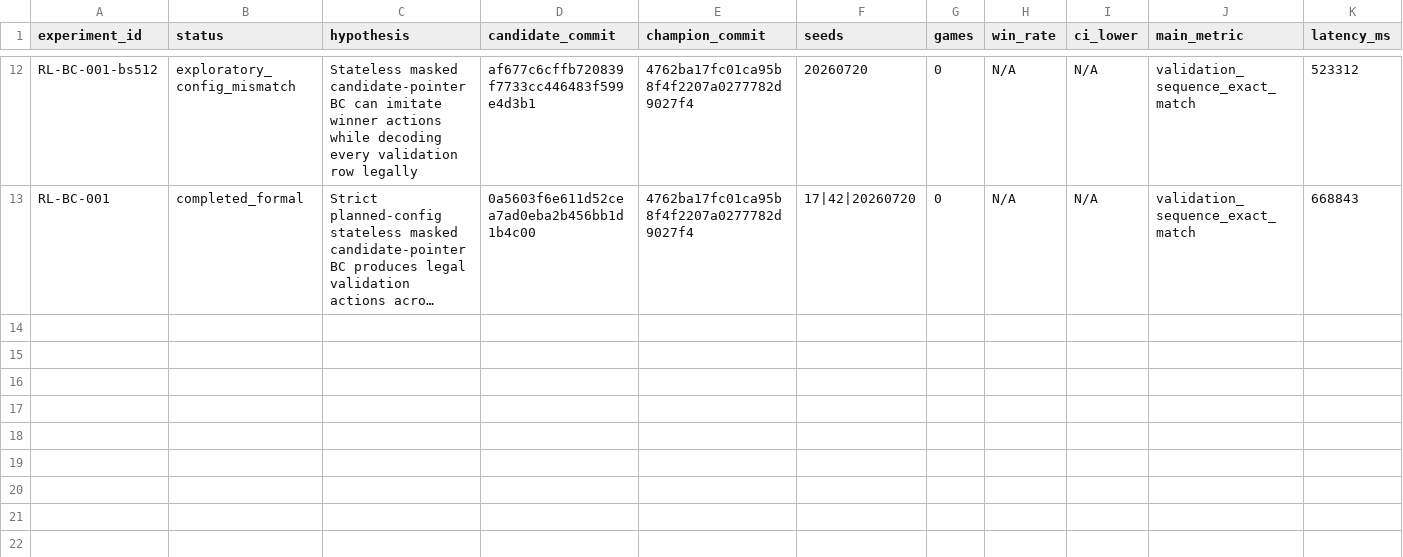
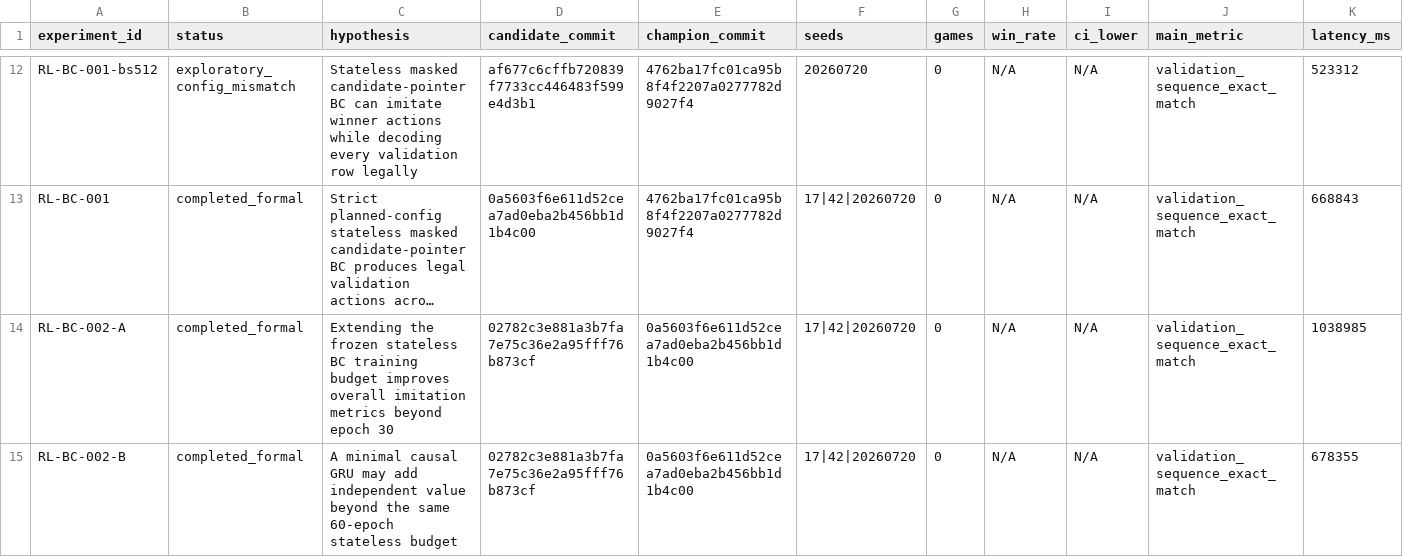
Before and after one commit to LZhangGJ/pocketmon, a CSV file: results/experiments.csv, drawn as a sheet; only a part is shown, gaps mark what is left out; long unchanged cells end in …; rows hold the shown columns only; the diff names each change by its address in the sheet, - before the commit and + after, or states it on an @@ line.

Commit message:
RL-BC-002: record three-seed arm comparison

```diff
--- a/results/experiments.csv
+++ b/results/experiments.csv
+row 14: RL-BC-002-A | completed_formal | Extending the frozen stateless BC training budget improves overall imitation metrics beyond epoch 30 | 02782c3e881a3b7fa7e75c36e2a95fff76b873cf | 0a5603f6e611d52cea7ad0eba2b456bb1d1b4c00 | 17|42|20260720 | 0 | N/A | N/A | validation_sequence_exact_match | 1038985
+row 15: RL-BC-002-B | completed_formal | A minimal causal GRU may add independent value beyond the same 60-epoch stateless budget | 02782c3e881a3b7fa7e75c36e2a95fff76b873cf | 0a5603f6e611d52cea7ad0eba2b456bb1d1b4c00 | 17|42|20260720 | 0 | N/A | N/A | validation_sequence_exact_match | 678355
```
Also changed, not shown: 14 other files.
